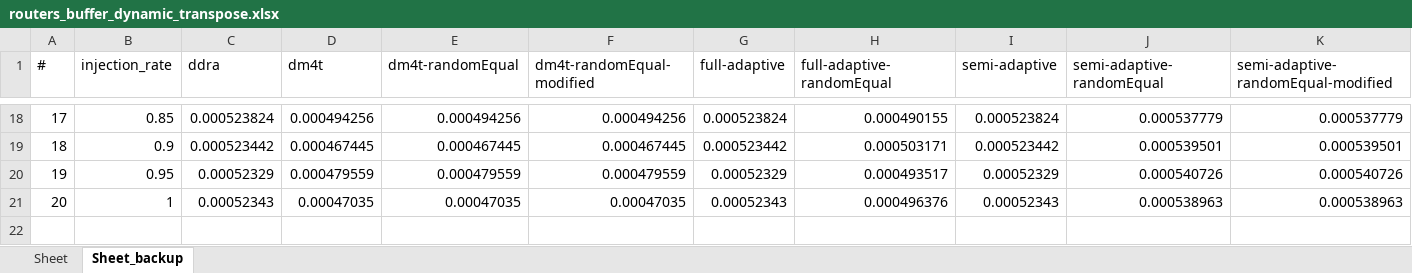
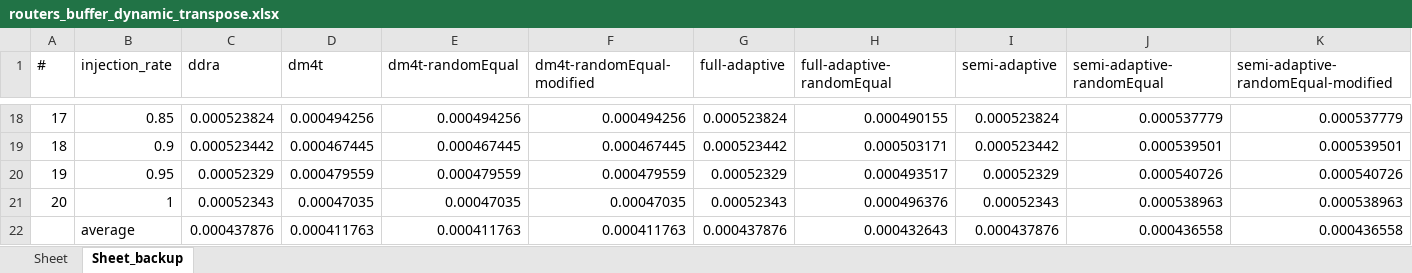
Before and after one commit to karim-solimman/m5out_stats, an Excel workbook: reactive/routers_buffer_dynamic_transpose.xlsx, sheet Sheet_backup, drawn as a sheet; only a part is shown, gaps mark what is left out; values as stored, in another font and other column widths than the file's, no borders; the diff names each change by its address in the sheet, - before the commit and + after, or states it on an @@ line.

Commit message:
Update routers_buffer_dynamic_transpose.xlsx

```diff
--- a/reactive/routers_buffer_dynamic_transpose.xlsx (sheet Sheet_backup)
+++ b/reactive/routers_buffer_dynamic_transpose.xlsx (sheet Sheet_backup)
+row 22:  | average | 0.000437876 | 0.000411763 | 0.000411763 | 0.000411763 | 0.000437876 | 0.000432643 | 0.000437876 | 0.000436558 | 0.000436558
```
